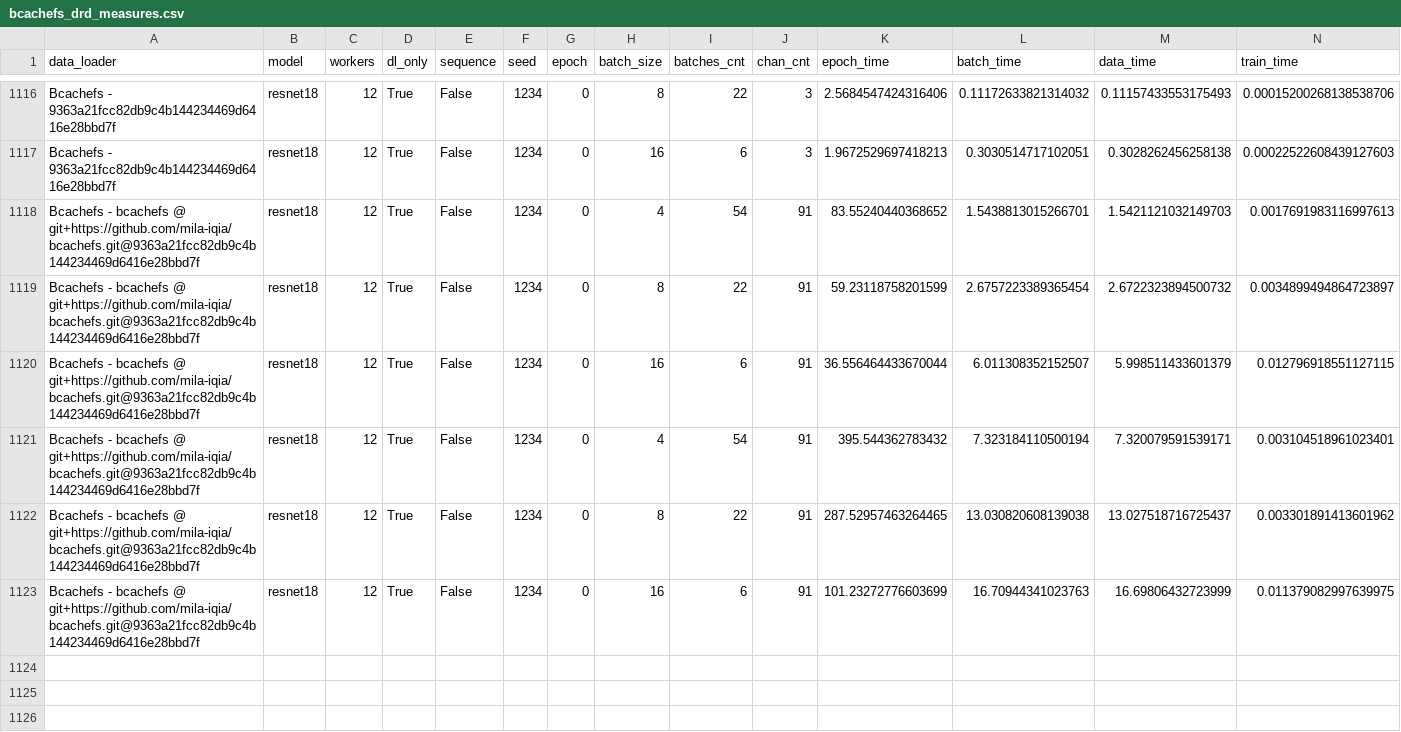
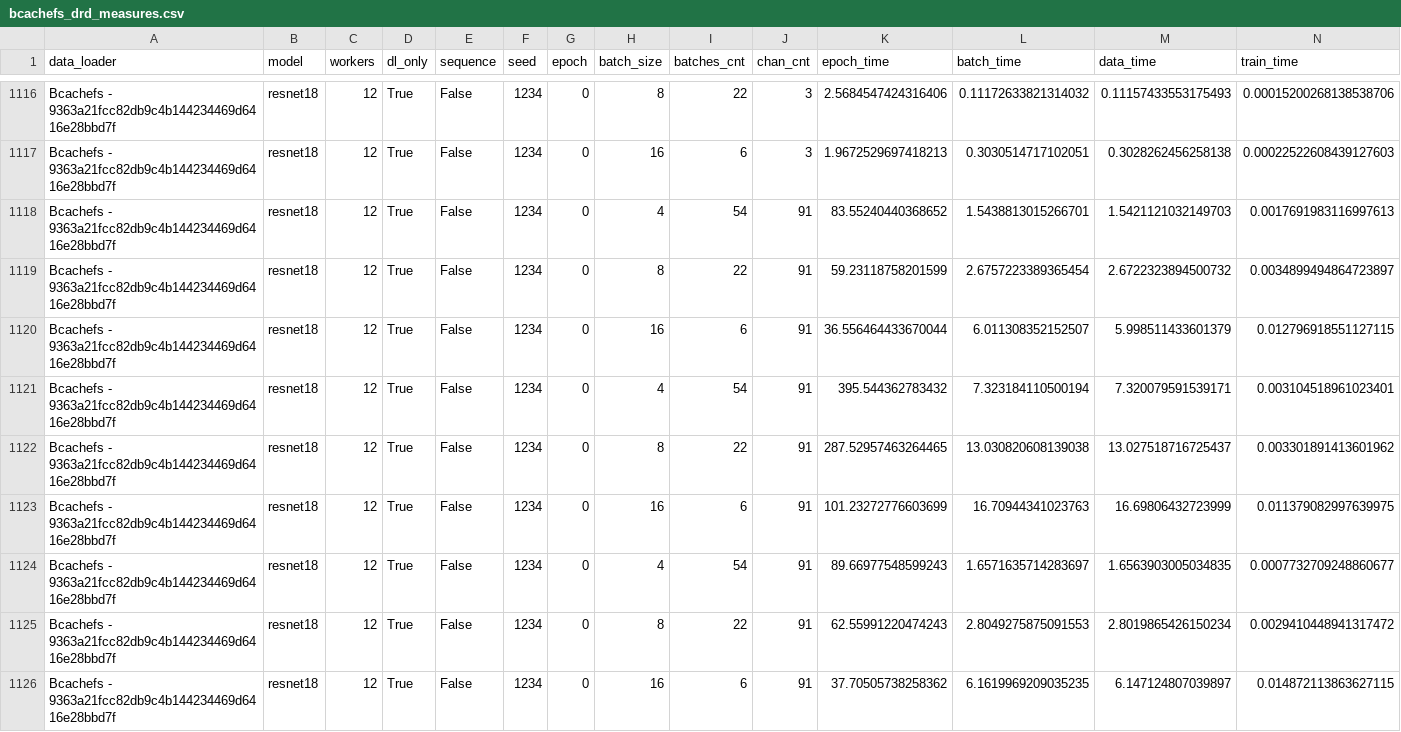
Before and after one commit to satyaog/Benzina_bench, a CSV file: results/dn-a001/bcachefs_drd_measures.csv, drawn as a sheet; only a part is shown, gaps mark what is left out; rows hold the shown columns only; the diff names each change by its address in the sheet, - before the commit and + after, or states it on an @@ line.

```diff
--- a/results/dn-a001/bcachefs_drd_measures.csv
+++ b/results/dn-a001/bcachefs_drd_measures.csv
-A1118:A1123 (data_loader): Bcachefs - bcachefs @ git+https://github.com/mila-iqia/bcachefs.git@9363a21fcc82db9c4b144234469d6416e28bbd7f
+A1118:A1123 (data_loader): Bcachefs - 9363a21fcc82db9c4b144234469d6416e28bbd7f
+row 1124: Bcachefs - 9363a21fcc82db9c4b144234469d6416e28bbd7f | resnet18 | 12 | True | False | 1234 | 0 | 4 | 54 | 91 | 89.66977548599243 | 1.6571635714283697 | 1.6563903005034835 | 0.0007732709248860677
+row 1125: Bcachefs - 9363a21fcc82db9c4b144234469d6416e28bbd7f | resnet18 | 12 | True | False | 1234 | 0 | 8 | 22 | 91 | 62.55991220474243 | 2.8049275875091553 | 2.8019865426150234 | 0.0029410448941317472
+row 1126: Bcachefs - 9363a21fcc82db9c4b144234469d6416e28bbd7f | resnet18 | 12 | True | False | 1234 | 0 | 16 | 6 | 91 | 37.70505738258362 | 6.1619969209035235 | 6.147124807039897 | 0.014872113863627115
```
Also changed, not shown: results/dn-a001/hdf5_drd_measures.csv, 1 other file.
